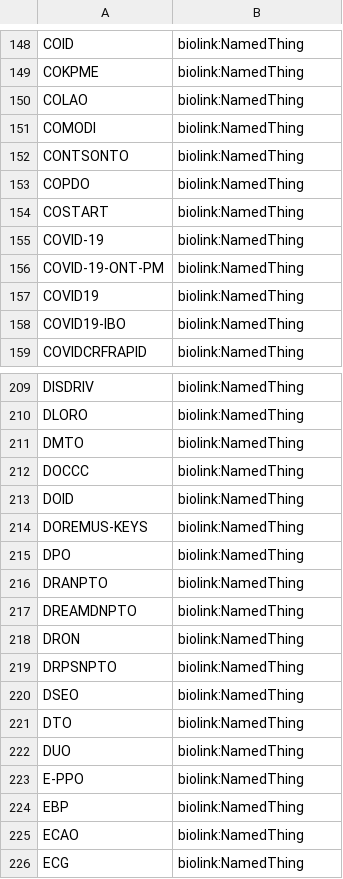
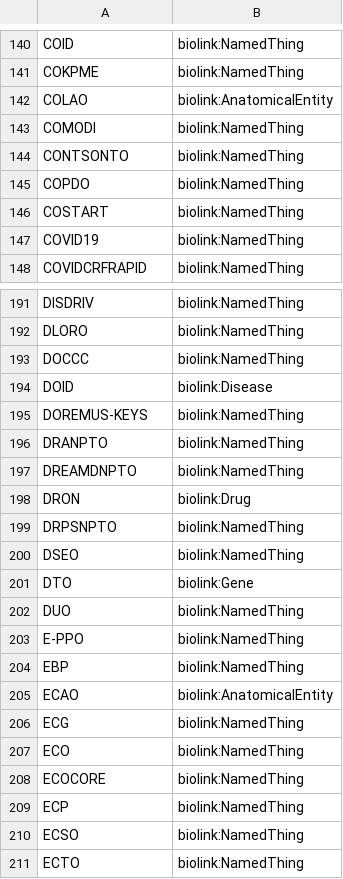
Before and after one commit to ncbo/BioPortal-to-KGX, a TSV file: namespace_maps.tsv, drawn as a sheet; only a part is shown, gaps mark what is left out; the shorter side is filled out with more unchanged rows; the diff covers the shown part only.

```diff
--- a/namespace_maps.tsv
+++ b/namespace_maps.tsv
@@ -149,3 +141,3 @@ COID	biolink:NamedThing
 COKPME	biolink:NamedThing
-COLAO	biolink:NamedThing
+COLAO	biolink:AnatomicalEntity
 COMODI	biolink:NamedThing
@@ -154,6 +146,3 @@ COPDO	biolink:NamedThing
 COSTART	biolink:NamedThing
-COVID-19	biolink:NamedThing
-COVID-19-ONT-PM	biolink:NamedThing
 COVID19	biolink:NamedThing
-COVID19-IBO	biolink:NamedThing
 COVIDCRFRAPID	biolink:NamedThing
@@ -210,13 +192,11 @@ DISDRIV	biolink:NamedThing
 DLORO	biolink:NamedThing
-DMTO	biolink:NamedThing
 DOCCC	biolink:NamedThing
-DOID	biolink:NamedThing
+DOID	biolink:Disease
 DOREMUS-KEYS	biolink:NamedThing
-DPO	biolink:NamedThing
 DRANPTO	biolink:NamedThing
 DREAMDNPTO	biolink:NamedThing
-DRON	biolink:NamedThing
+DRON	biolink:Drug
 DRPSNPTO	biolink:NamedThing
 DSEO	biolink:NamedThing
-DTO	biolink:NamedThing
+DTO	biolink:Gene
 DUO	biolink:NamedThing
@@ -224,3 +204,3 @@ E-PPO	biolink:NamedThing
 EBP	biolink:NamedThing
-ECAO	biolink:NamedThing
+ECAO	biolink:AnatomicalEntity
 ECG	biolink:NamedThing
```
Also changed, not shown: 1 added row, 16 removed rows and 17 edited cells elsewhere in this file.
